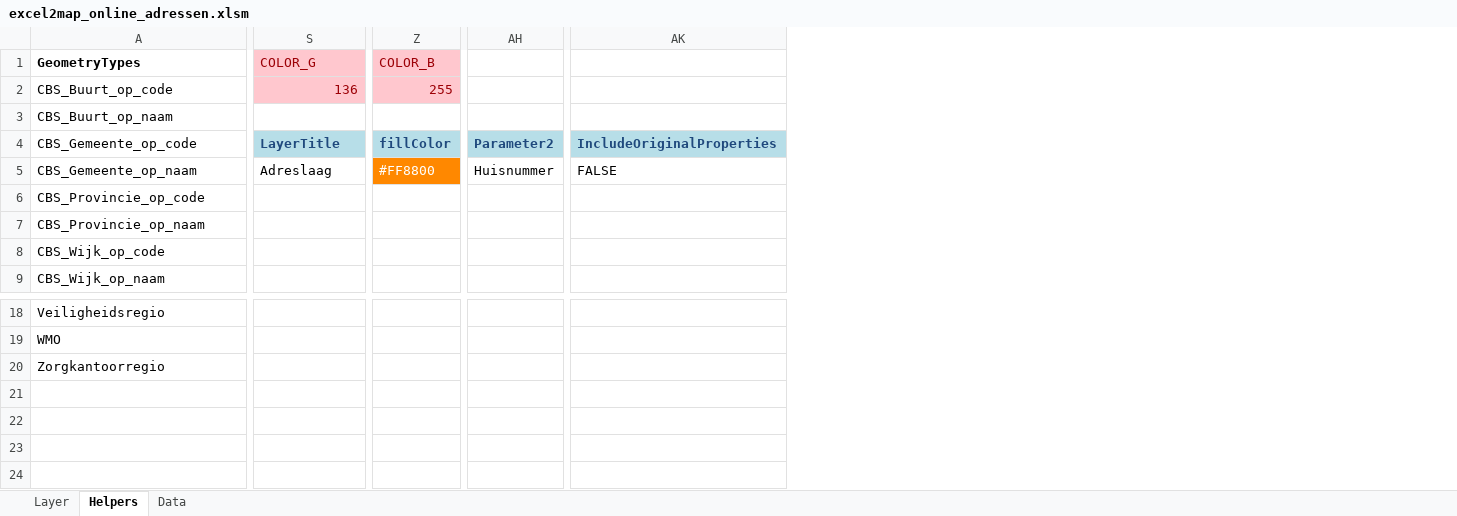
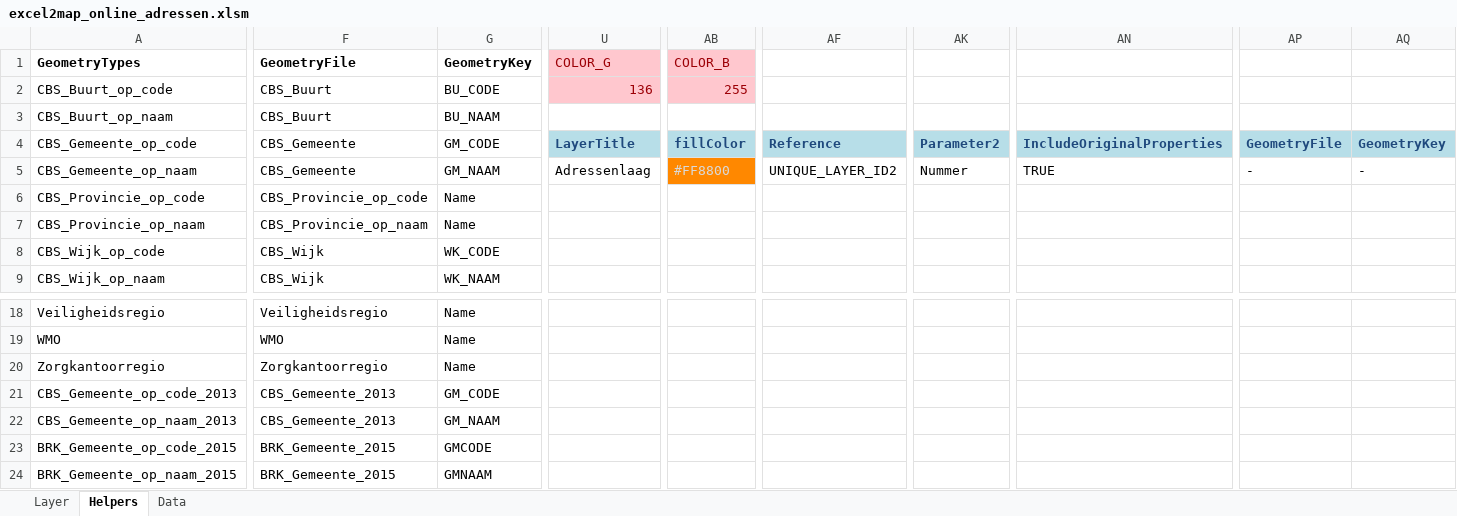
Before and after one commit to TNOCS/excel2map, an Excel workbook: Excel-templates/excel2map_online_adressen.xlsm, sheet Helpers, drawn as a sheet; only a part is shown, gaps mark what is left out; values as stored, in another font and other column widths than the file's, no borders; addresses are those after the commit; rows hold the shown columns only; the diff covers the shown part only; the diff names each change by its address in the sheet, - before the commit and + after, or states it on an @@ line.

```diff
--- a/Excel-templates/excel2map_online_adressen.xlsm (sheet Helpers)
+++ b/Excel-templates/excel2map_online_adressen.xlsm (sheet Helpers)
+column F, rows 1-9: GeometryFile | CBS_Buurt | CBS_Buurt | CBS_Gemeente | CBS_Gemeente | CBS_Provincie_op_code | CBS_Provincie_op_naam | CBS_Wijk | CBS_Wijk; rows 18-20: Veiligheidsregio | WMO | Zorgkantoorregio
+column G, rows 1-9: GeometryKey | BU_CODE | BU_NAAM | GM_CODE | GM_NAAM | Name | Name | WK_CODE | WK_NAAM; rows 18-20: all Name
+column AF, rows 4-5: Reference | UNIQUE_LAYER_ID2
+column AP, rows 4-5: GeometryFile | -
+column AQ, rows 4-5: GeometryKey | -
-U5: Adreslaag
+U5: Adressenlaag
-AB5 text colour: #FFFFFF
+AB5 text colour: #D9D9D9
-AK5: Huisnummer
+AK5: Nummer
-AN5: FALSE
+AN5: TRUE
+row 21: CBS_Gemeente_op_code_2013 | CBS_Gemeente_2013 | GM_CODE
+row 22: CBS_Gemeente_op_naam_2013 | CBS_Gemeente_2013 | GM_NAAM
+row 23: BRK_Gemeente_op_code_2015 | BRK_Gemeente_2015 | GMCODE
+row 24: BRK_Gemeente_op_naam_2015 | BRK_Gemeente_2015 | GMNAAM
```
Also changed, not shown: cell formats elsewhere in this sheet, sheet Layer, sheet Data, charts or pictures, Excel-templates/excel2map_online_regios.xlsm, 2 other files.
